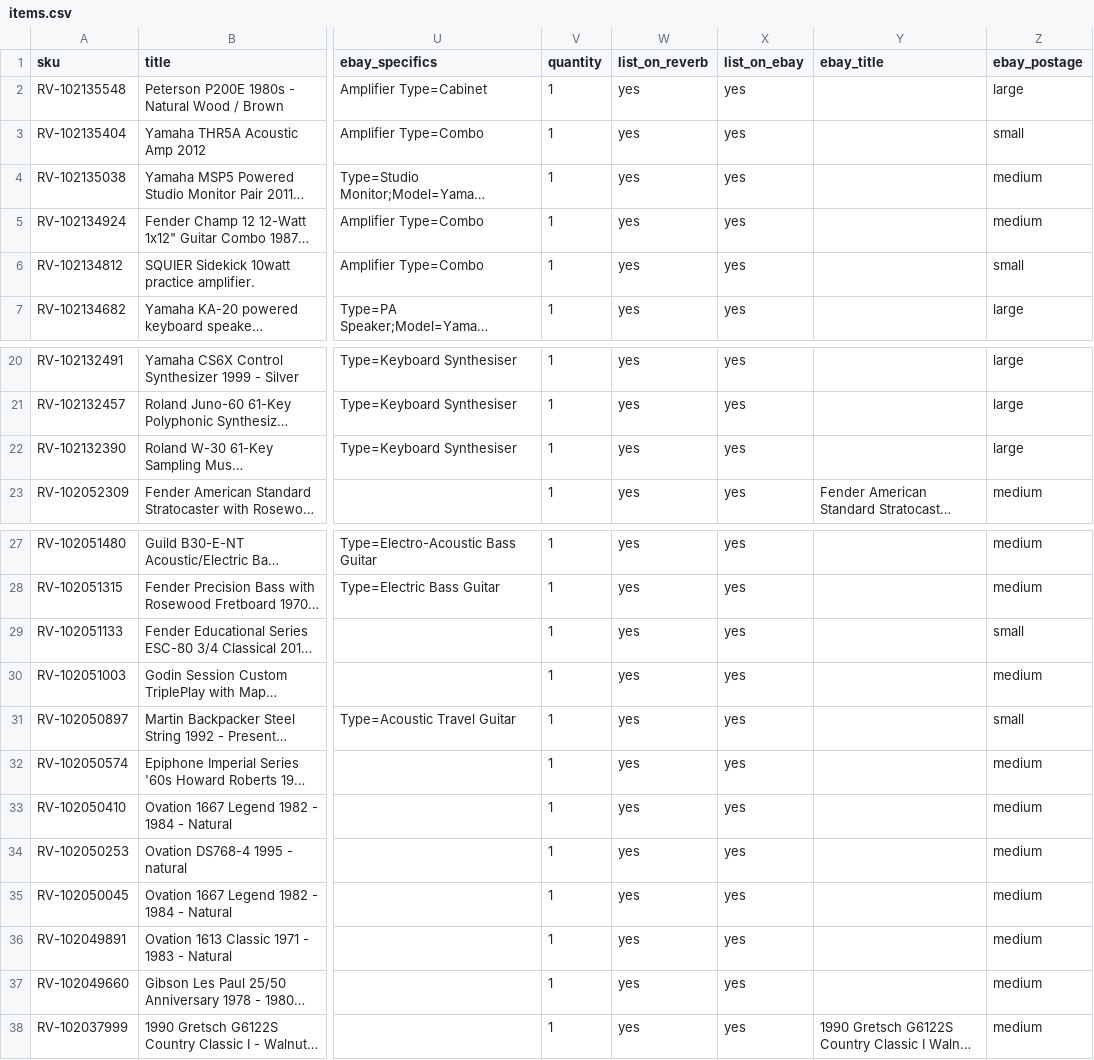
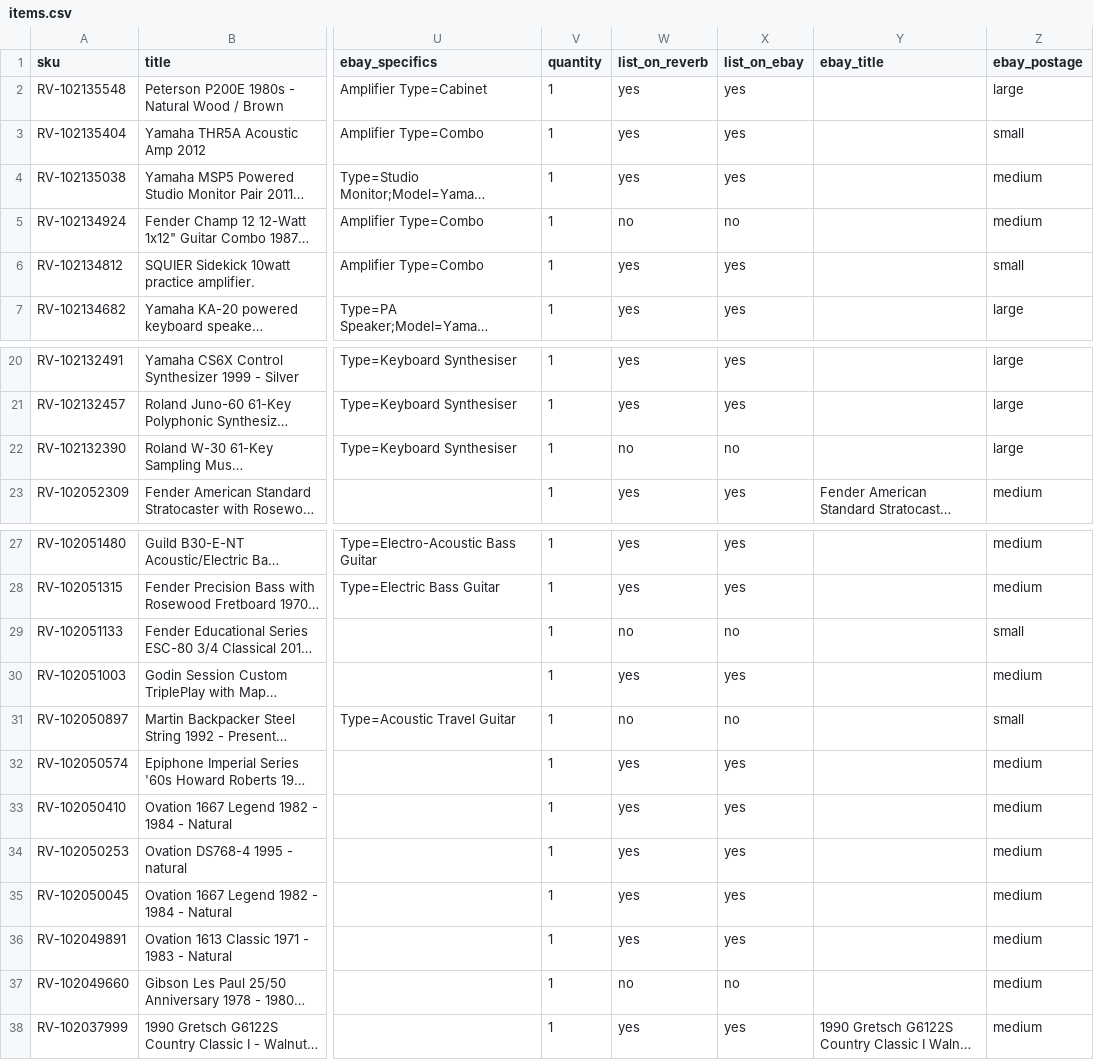
Before and after one commit to JoeWat2005/gear-lister, a CSV file: items.csv, drawn as a sheet; only a part is shown, gaps mark what is left out; long unchanged cells end in …; the diff covers the shown part only; the diff names each change by its address in the sheet, - before the commit and + after, or states it on an @@ line.

```diff
--- a/items.csv
+++ b/items.csv
-W5 (list_on_reverb): yes
+W5 (list_on_reverb): no
-X5 (list_on_ebay): yes
+X5 (list_on_ebay): no
-W22 (list_on_reverb): yes
+W22 (list_on_reverb): no
-X22 (list_on_ebay): yes
+X22 (list_on_ebay): no
-W29 (list_on_reverb): yes
+W29 (list_on_reverb): no
-X29 (list_on_ebay): yes
+X29 (list_on_ebay): no
-W31 (list_on_reverb): yes
+W31 (list_on_reverb): no
-X31 (list_on_ebay): yes
+X31 (list_on_ebay): no
-W37 (list_on_reverb): yes
+W37 (list_on_reverb): no
-X37 (list_on_ebay): yes
+X37 (list_on_ebay): no
```
Also changed, not shown: 18 edited cells elsewhere in this file, 2 other files.
